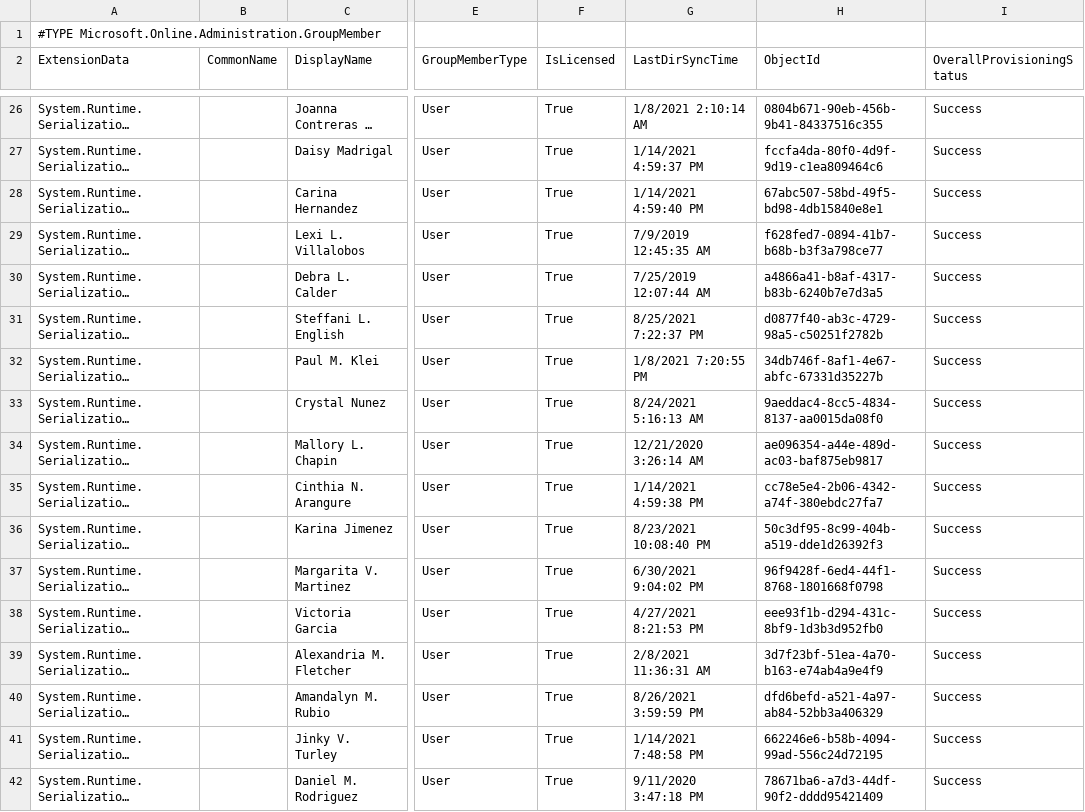
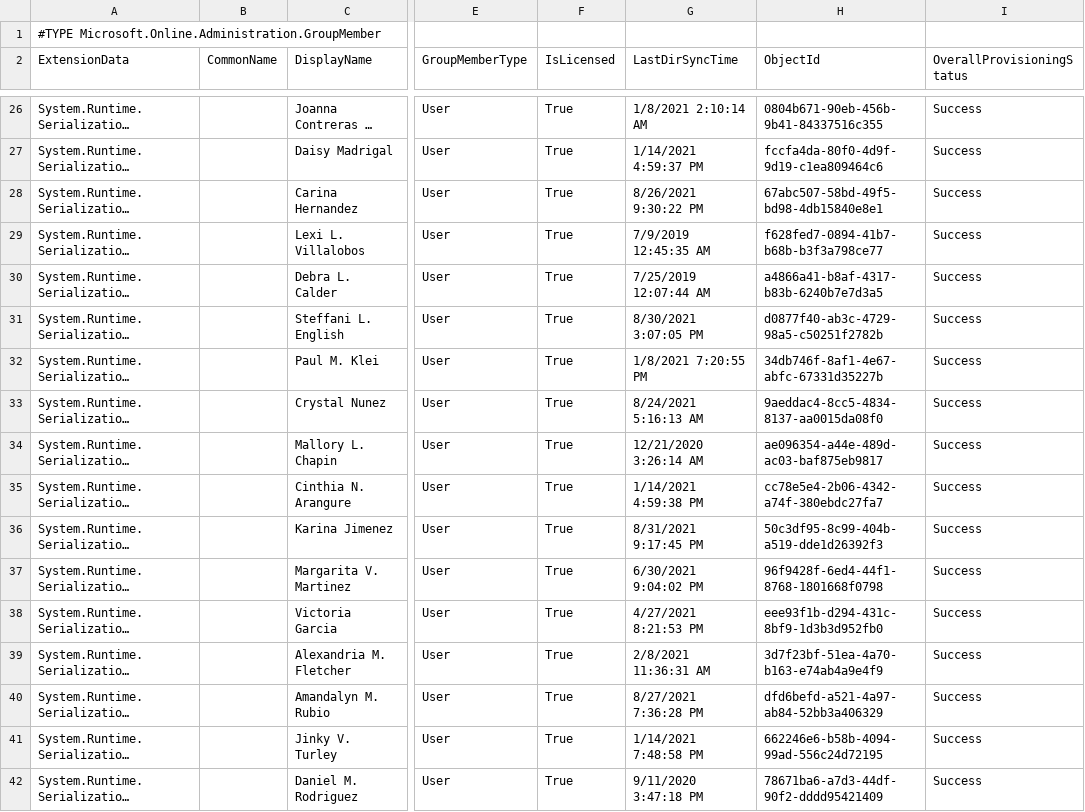
Before and after one commit to j-o-h-n-w-e-i-s/Misc, a CSV file: PHS-Classified@psd1.org.csv, drawn as a sheet; only a part is shown, gaps mark what is left out; long unchanged cells end in …; the diff covers the shown part only; the diff names each change by its address in the sheet, - before the commit and + after, or states it on an @@ line.

```diff
--- a/PHS-Classified@psd1.org.csv
+++ b/PHS-Classified@psd1.org.csv
-G28 (LastDirSyncTime): 1/14/2021 4:59:40 PM
+G28 (LastDirSyncTime): 8/26/2021 9:30:22 PM
-G31 (LastDirSyncTime): 8/25/2021 7:22:37 PM
+G31 (LastDirSyncTime): 8/30/2021 3:07:05 PM
-G36 (LastDirSyncTime): 8/23/2021 10:08:40 PM
+G36 (LastDirSyncTime): 8/31/2021 9:17:45 PM
-G40 (LastDirSyncTime): 8/26/2021 3:59:59 PM
+G40 (LastDirSyncTime): 8/27/2021 7:36:28 PM
```
Also changed, not shown: 1 added row, 2 removed rows and 6 edited cells elsewhere in this file, 1 other file.
